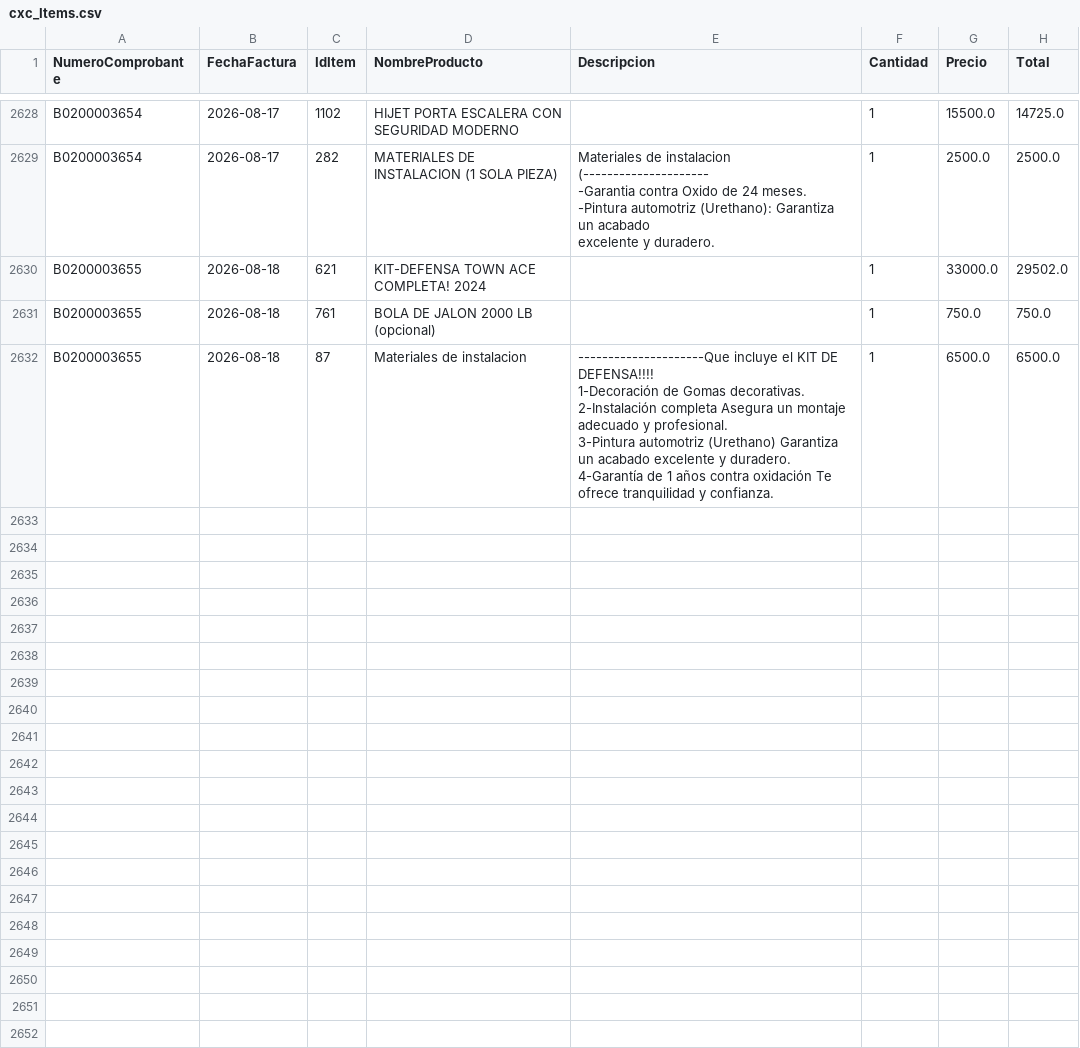
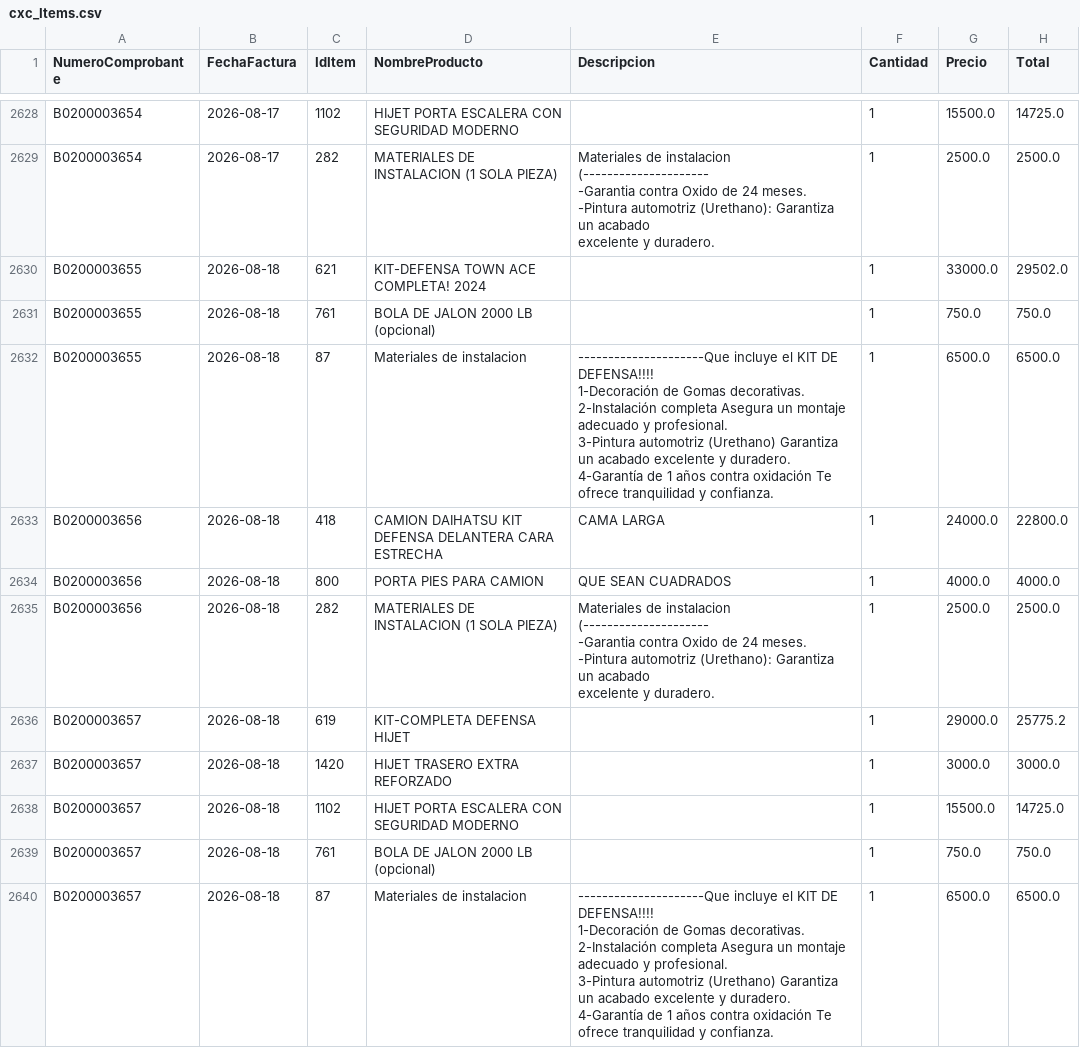
Before and after one commit to Osiris-14/reporte-cxc-alegra, a CSV file: cxc_Items.csv, drawn as a sheet; only a part is shown, gaps mark what is left out.

```diff
--- a/cxc_Items.csv
+++ b/cxc_Items.csv
@@ -5465 +5465,21 @@ B0200003655,2026-08-18,87,Materiales de instalacion,"---------------------Que in
 4-Garantía de 1 años contra oxidación Te ofrece tranquilidad y confianza.",1,6500.0,6500.0
+B0200003656,2026-08-18,418,CAMION DAIHATSU KIT DEFENSA DELANTERA CARA ESTRECHA,CAMA LARGA,1,24000.0,22800.0
+B0200003656,2026-08-18,800,PORTA PIES PARA CAMION,QUE SEAN CUADRADOS,1,4000.0,4000.0
+B0200003656,2026-08-18,282,MATERIALES DE INSTALACION (1 SOLA PIEZA),"Materiales de instalacion (---------------------
+
+-Garantia contra Oxido de 24 meses.
+-Pintura automotriz (Urethano): Garantiza un acabado
+excelente y duradero.",1,2500.0,2500.0
+B0200003657,2026-08-18,619,KIT-COMPLETA DEFENSA HIJET,,1,29000.0,25775.2
+B0200003657,2026-08-18,1420,HIJET TRASERO EXTRA REFORZADO,,1,3000.0,3000.0
+B0200003657,2026-08-18,1102,HIJET PORTA ESCALERA CON SEGURIDAD MODERNO,,1,15500.0,14725.0
+B0200003657,2026-08-18,761,BOLA DE JALON 2000 LB (opcional),,1,750.0,750.0
+B0200003657,2026-08-18,87,Materiales de instalacion,"---------------------Que incluye el KIT DE DEFENSA!!!!
+
+1-Decoración de Gomas decorativas.
+
+2-Instalación completa Asegura un montaje adecuado y profesional.
+
+3-Pintura automotriz (Urethano) Garantiza un acabado excelente y duradero.
+
+4-Garantía de 1 años contra oxidación Te ofrece tranquilidad y confianza.",1,6500.0,6500.0
```
Also changed, not shown: cxc_Cuentasporcobrar.csv, cxc_Pagos.csv.
